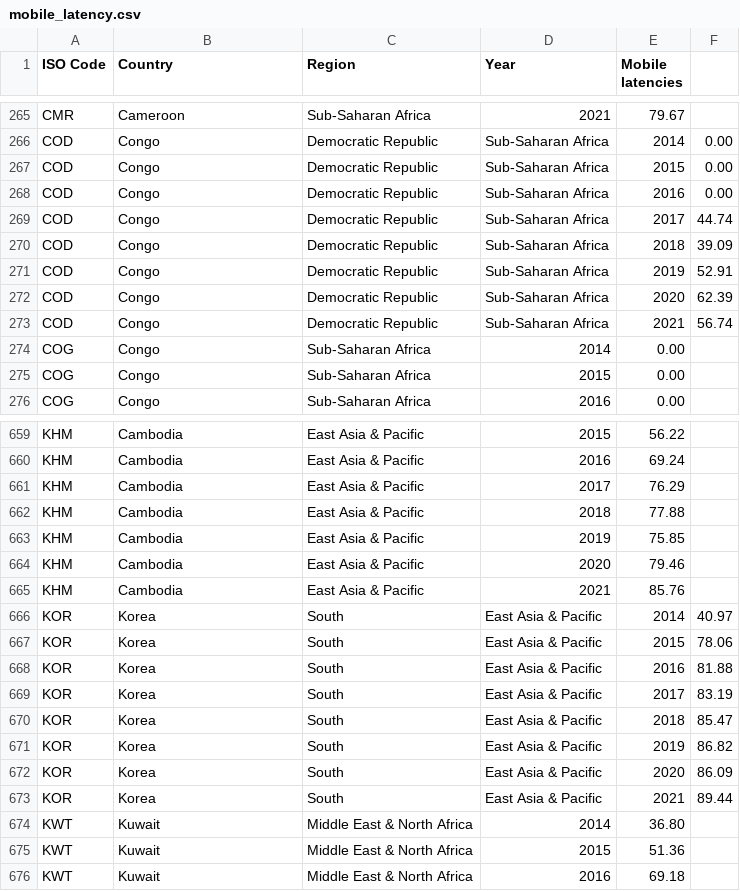
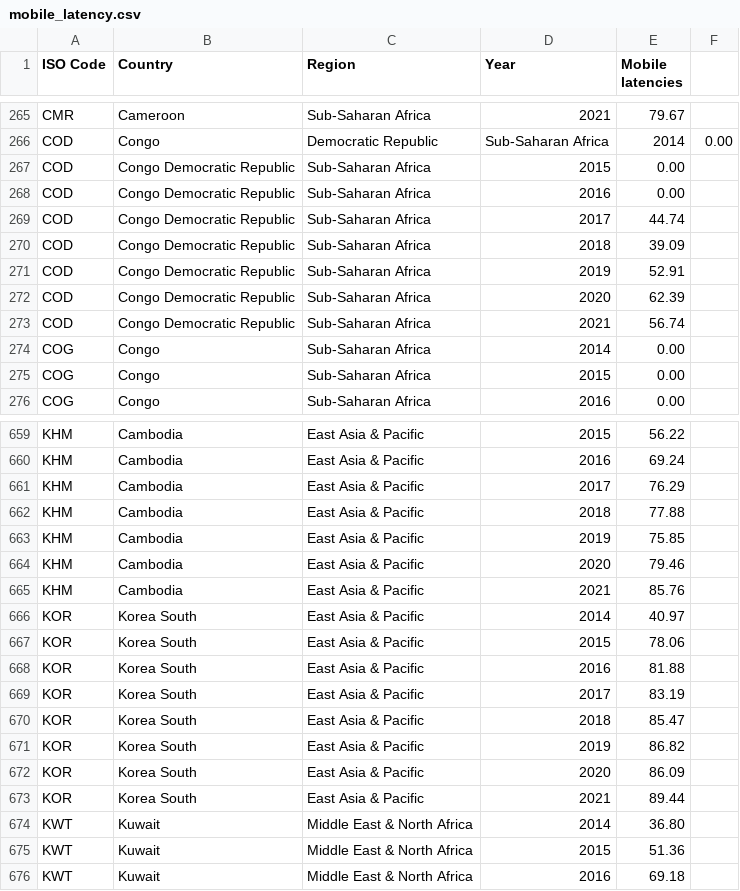
Before and after one commit to mbelinsky/public_development_data, a CSV file: mobile_latency.csv, drawn as a sheet; only a part is shown, gaps mark what is left out.

Commit message:
Update mobile_latency.csv

```diff
--- a/mobile_latency.csv
+++ b/mobile_latency.csv
@@ -266,9 +266,9 @@ CMR,Cameroon,Sub-Saharan Africa,2021,79.67
 COD,Congo, Democratic Republic,Sub-Saharan Africa,2014,0.00
-COD,Congo, Democratic Republic,Sub-Saharan Africa,2015,0.00
-COD,Congo, Democratic Republic,Sub-Saharan Africa,2016,0.00
-COD,Congo, Democratic Republic,Sub-Saharan Africa,2017,44.74
-COD,Congo, Democratic Republic,Sub-Saharan Africa,2018,39.09
-COD,Congo, Democratic Republic,Sub-Saharan Africa,2019,52.91
-COD,Congo, Democratic Republic,Sub-Saharan Africa,2020,62.39
-COD,Congo, Democratic Republic,Sub-Saharan Africa,2021,56.74
+COD,Congo Democratic Republic,Sub-Saharan Africa,2015,0.00
+COD,Congo Democratic Republic,Sub-Saharan Africa,2016,0.00
+COD,Congo Democratic Republic,Sub-Saharan Africa,2017,44.74
+COD,Congo Democratic Republic,Sub-Saharan Africa,2018,39.09
+COD,Congo Democratic Republic,Sub-Saharan Africa,2019,52.91
+COD,Congo Democratic Republic,Sub-Saharan Africa,2020,62.39
+COD,Congo Democratic Republic,Sub-Saharan Africa,2021,56.74
 COG,Congo,Sub-Saharan Africa,2014,0.00
@@ -665,10 +665,10 @@ KHM,Cambodia,East Asia & Pacific,2020,79.46
 KHM,Cambodia,East Asia & Pacific,2021,85.76
-KOR,Korea, South,East Asia & Pacific,2014,40.97
-KOR,Korea, South,East Asia & Pacific,2015,78.06
-KOR,Korea, South,East Asia & Pacific,2016,81.88
-KOR,Korea, South,East Asia & Pacific,2017,83.19
-KOR,Korea, South,East Asia & Pacific,2018,85.47
-KOR,Korea, South,East Asia & Pacific,2019,86.82
-KOR,Korea, South,East Asia & Pacific,2020,86.09
-KOR,Korea, South,East Asia & Pacific,2021,89.44
+KOR,Korea South,East Asia & Pacific,2014,40.97
+KOR,Korea South,East Asia & Pacific,2015,78.06
+KOR,Korea South,East Asia & Pacific,2016,81.88
+KOR,Korea South,East Asia & Pacific,2017,83.19
+KOR,Korea South,East Asia & Pacific,2018,85.47
+KOR,Korea South,East Asia & Pacific,2019,86.82
+KOR,Korea South,East Asia & Pacific,2020,86.09
+KOR,Korea South,East Asia & Pacific,2021,89.44
 KWT,Kuwait,Middle East & North Africa,2014,36.80
```
